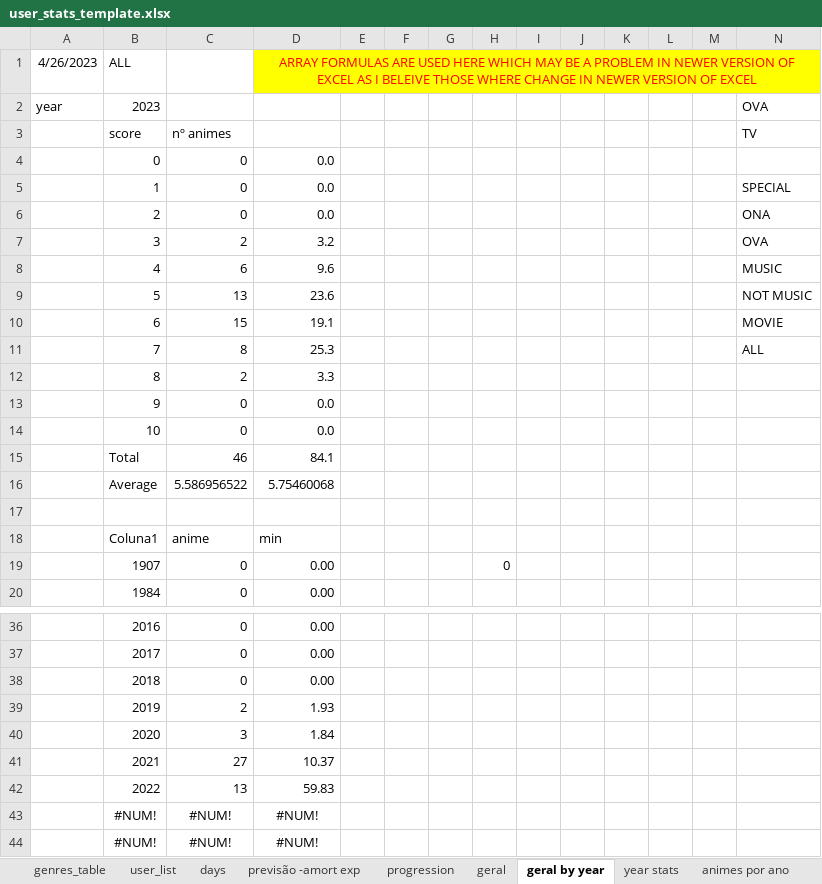
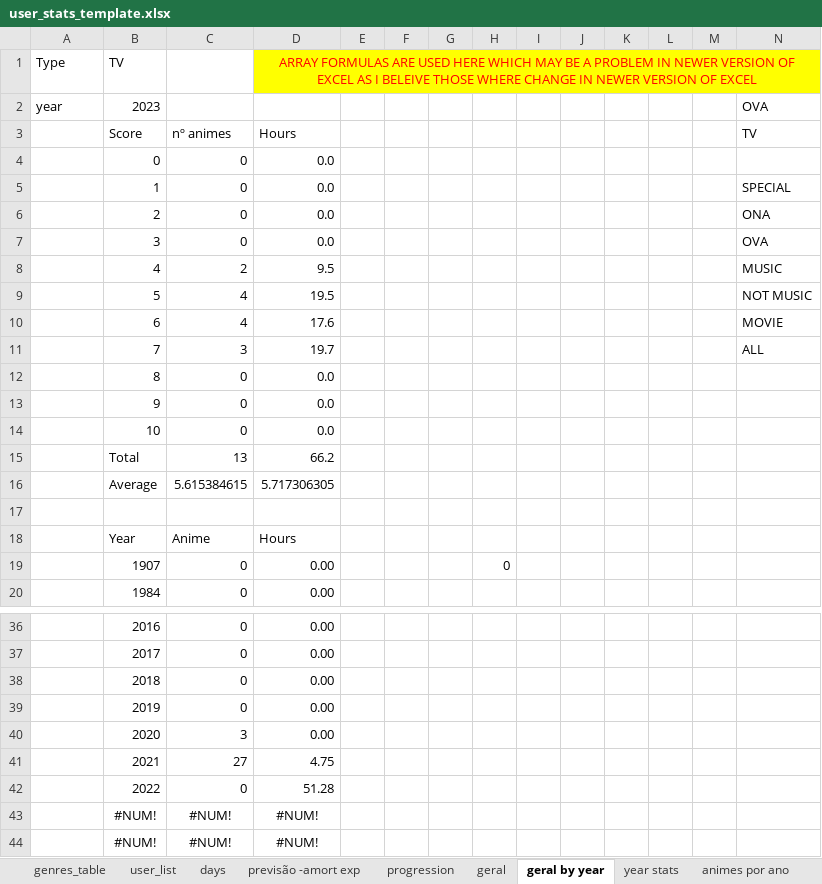
Before and after one commit to smemorato/MAL_stats, an Excel workbook: user_stats_template.xlsx, sheet geral by year, drawn as a sheet; only a part is shown, gaps mark what is left out; values as stored, in another font and other column widths than the file's, no borders; charts and pictures and conditional formats and table styles not drawn; removed rows and columns are numbered as before the commit, all else as after; the diff covers the shown part only; the diff names each change by its address in the sheet, - before the commit and + after, or states it on an @@ line.

Commit message:
clean excel template user stats

```diff
--- a/user_stats_template.xlsx (sheet geral by year)
+++ b/user_stats_template.xlsx (sheet geral by year)
-row 1: 4/26/2023 | ALL |  | ARRAY FORMULAS ARE USED HERE WHICH MAY BE A PROBLEM IN NEWER VERSION OF EXCEL AS I BELEIVE THOSE WHERE CHANGE IN NEWER VERSION OF EXCEL
+row 1: Type | TV |  | ARRAY FORMULAS ARE USED HERE WHICH MAY BE A PROBLEM IN NEWER VERSION OF EXCEL AS I BELEIVE THOSE WHERE CHANGE IN NEWER VERSION OF EXCEL
-B3: score
+B3: Score
-D3: (empty)
+D3: Hours
-C7: 2
+C7: 0
-D7: 3.2
+D7: 0.0
-C8: 6
+C8: 2
-D8: 9.6
+D8: 9.5
-C9: 13
+C9: 4
-D9: 23.6
+D9: 19.5
-C10: 15
+C10: 4
-D10: 19.1
+D10: 17.6
-C11: 8
+C11: 3
-D11: 25.3
+D11: 19.7
-C12: 2
+C12: 0
-D12: 3.3
+D12: 0.0
-C15: 46
+C15: 13
-D15: 84.1
+D15: 66.2
-C16: 5.586956522
+C16: 5.615384615
-D16: 5.75460068
+D16: 5.717306305
-row 18:  | Coluna1 | anime | min
+row 18:  | Year | Anime | Hours
-C39: 2
+C39: 0
-D39: 1.93
+D39: 0.00
-D40: 1.84
+D40: 0.00
-D41: 10.37
+D41: 4.75
-C42: 13
+C42: 0
-D42: 59.83
+D42: 51.28
```
Also changed, not shown: 1 edited cell elsewhere in this sheet, sheet genres_table, sheet user_list, sheet progression, sheet geral, sheet days, sheet challenge, 2 more sheets, formulas that keep their value, charts or pictures.
